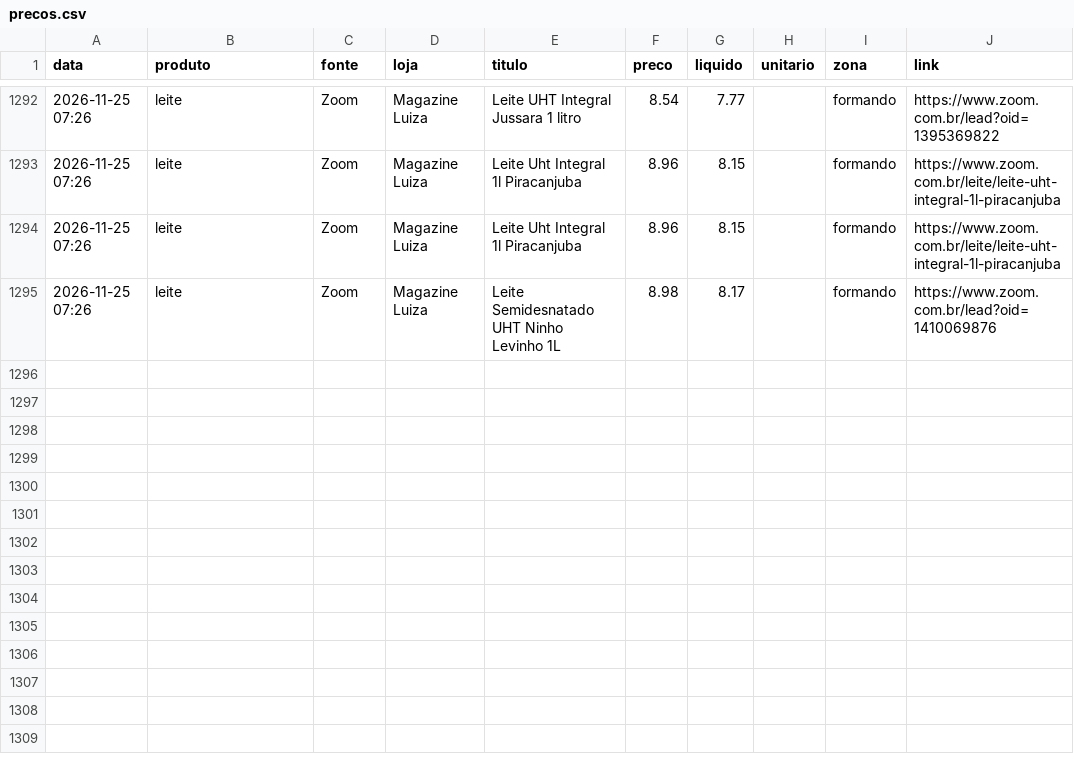
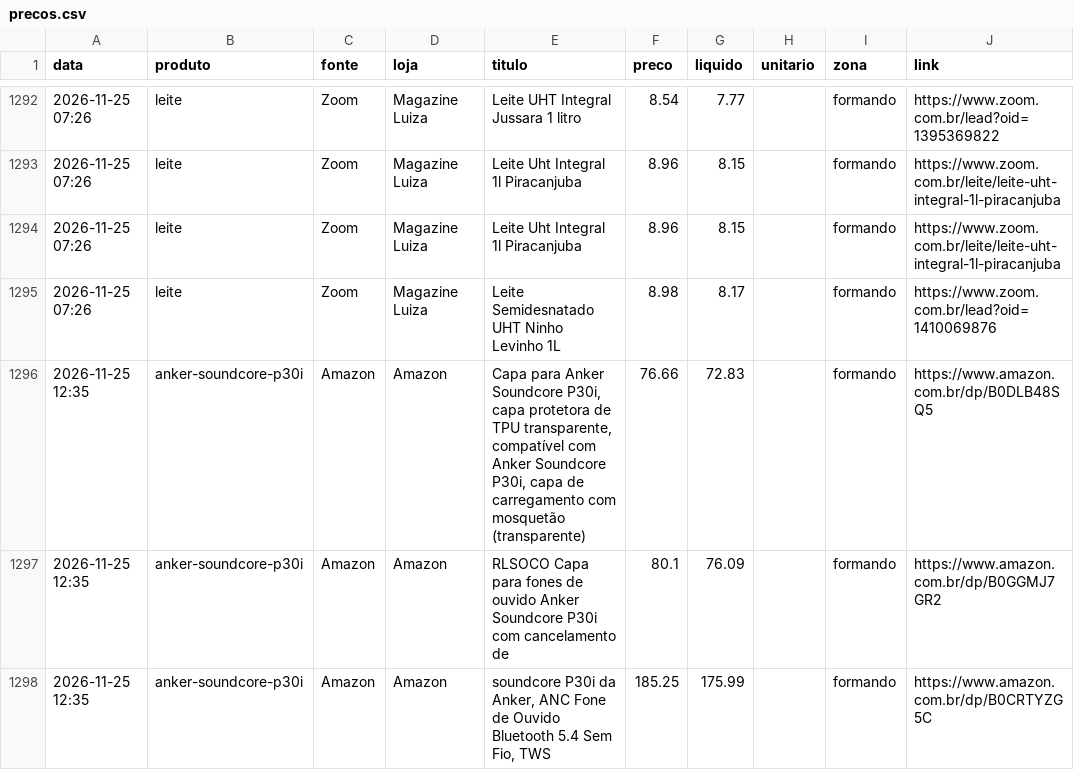
Before and after one commit to fernandogxdesouza-collab/radar-compras, a CSV file: dados/precos.csv, drawn as a sheet; only a part is shown, gaps mark what is left out; the diff names each change by its address in the sheet, - before the commit and + after, or states it on an @@ line.

```diff
--- a/dados/precos.csv
+++ b/dados/precos.csv
+row 1296: 2026-11-25 12:35 | anker-soundcore-p30i | Amazon | Amazon | Capa para Anker Soundcore P30i, capa protetora de TPU transparente, compatível com Anker Soundcore P30i, capa de carregamento com mosquetão (transparente) | 76.66 | 72.83 |  | formando | https://www.amazon.com.br/dp/B0DLB48SQ5
+row 1297: 2026-11-25 12:35 | anker-soundcore-p30i | Amazon | Amazon | RLSOCO Capa para fones de ouvido Anker Soundcore P30i com cancelamento de | 80.1 | 76.09 |  | formando | https://www.amazon.com.br/dp/B0GGMJ7GR2
+row 1298: 2026-11-25 12:35 | anker-soundcore-p30i | Amazon | Amazon | soundcore P30i da Anker, ANC Fone de Ouvido Bluetooth 5.4 Sem Fio, TWS | 185.25 | 175.99 |  | formando | https://www.amazon.com.br/dp/B0CRTYZG5C
```
Also changed, not shown: 4 other files.
